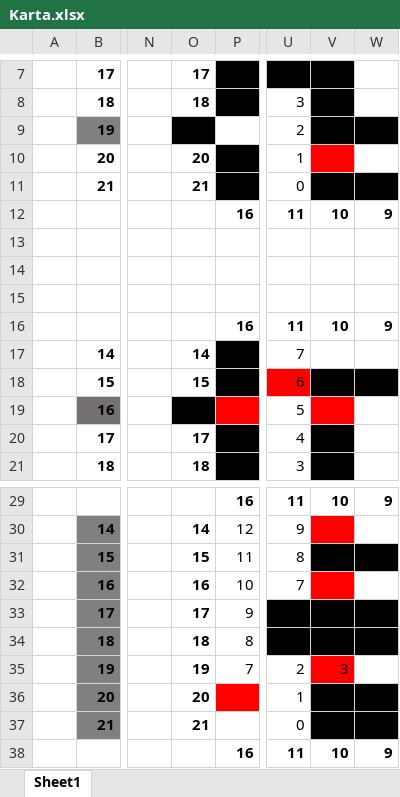
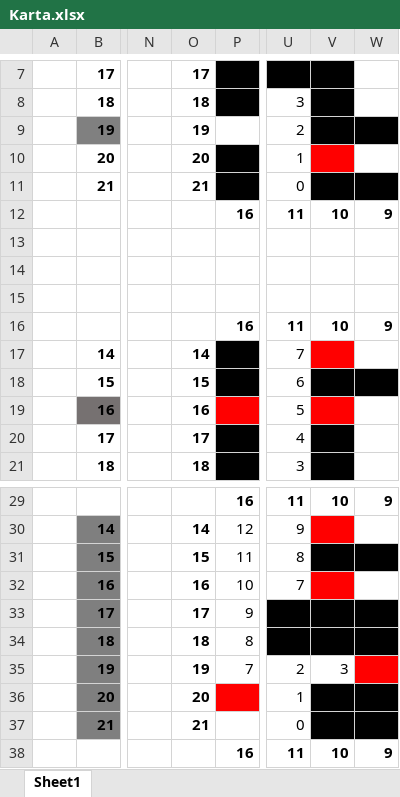
Before and after one commit to ollehu/TSEA56-Grupp-4, an Excel workbook: C-kod/Huvudmodul/Karta.xlsx, sheet Sheet1, drawn as a sheet; only a part is shown, gaps mark what is left out; values as stored, in another font and other column widths than the file's, no borders; the diff names each change by its address in the sheet, - before the commit and + after, or states it on an @@ line.

Commit message:
karta

```diff
--- a/C-kod/Huvudmodul/Karta.xlsx (sheet Sheet1)
+++ b/C-kod/Huvudmodul/Karta.xlsx (sheet Sheet1)
-O9 fill: #000000
+O9 fill: none
-V17 fill: none
+V17 fill: #FF0000
-U18 fill: #FF0000
+U18 fill: none
-O19 fill: #000000
+O19 fill: none
-V35 fill: #FF0000
+V35 fill: none
-W35 fill: none
+W35 fill: #FF0000
```
